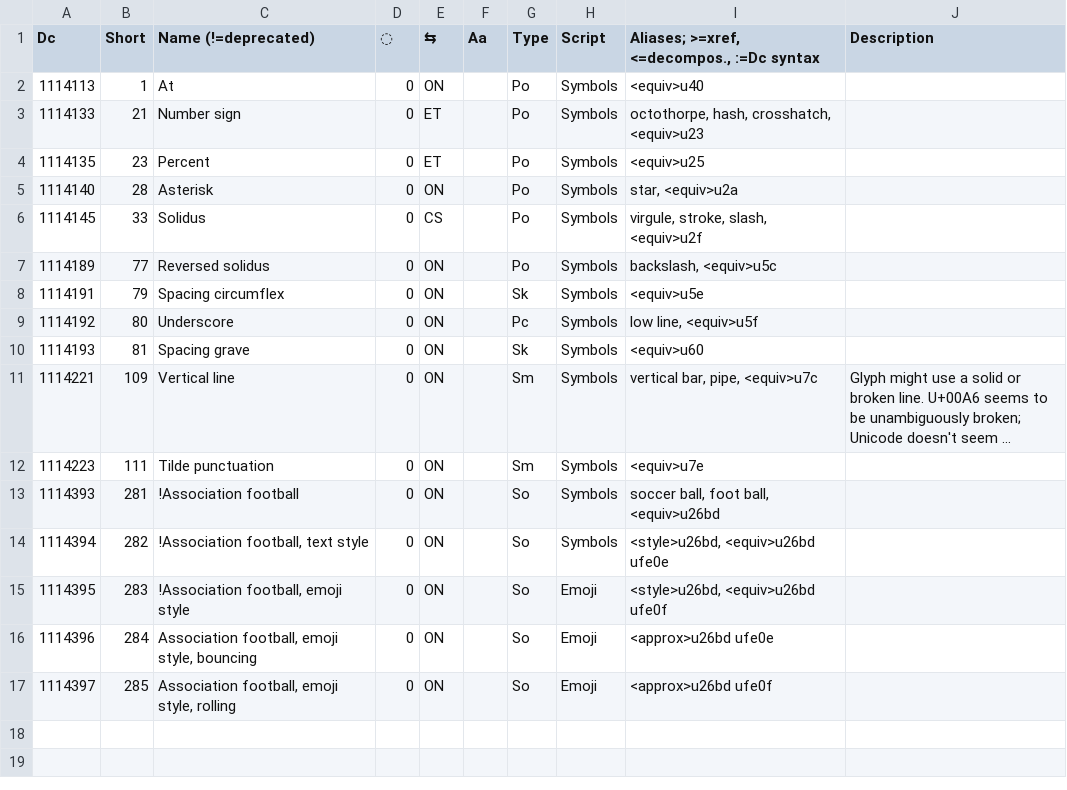
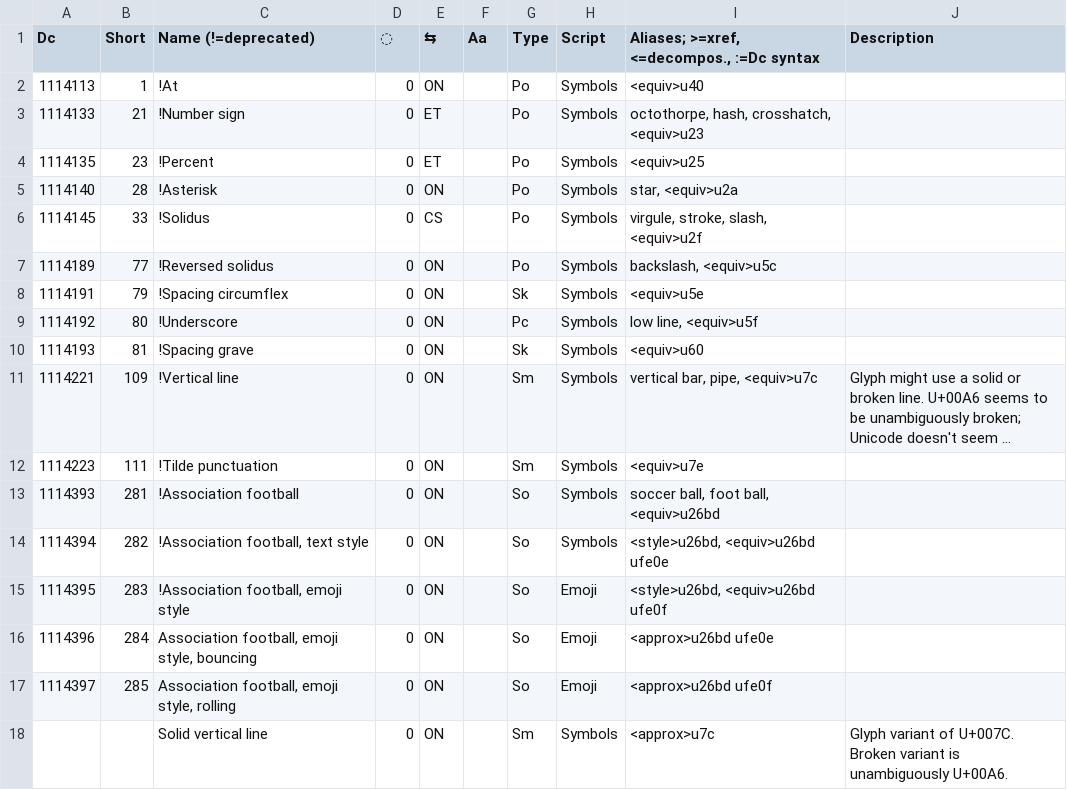
Before and after one commit to collectivetoolbox/collectivetoolbox, a CSV file: src/formats/dcdata/data/categories/symbols.csv, drawn as a sheet; long unchanged cells end in …; the diff names each change by its address in the sheet, - before the commit and + after, or states it on an @@ line.

Commit message:
data: More Unicode equivalents

```diff
--- a/src/formats/dcdata/data/categories/symbols.csv
+++ b/src/formats/dcdata/data/categories/symbols.csv
-C2 (Name (!=deprecated)): At
+C2 (Name (!=deprecated)): !At
-C3 (Name (!=deprecated)): Number sign
+C3 (Name (!=deprecated)): !Number sign
-C4 (Name (!=deprecated)): Percent
+C4 (Name (!=deprecated)): !Percent
-C5 (Name (!=deprecated)): Asterisk
+C5 (Name (!=deprecated)): !Asterisk
-C6 (Name (!=deprecated)): Solidus
+C6 (Name (!=deprecated)): !Solidus
-C7 (Name (!=deprecated)): Reversed solidus
+C7 (Name (!=deprecated)): !Reversed solidus
-C8 (Name (!=deprecated)): Spacing circumflex
+C8 (Name (!=deprecated)): !Spacing circumflex
-C9 (Name (!=deprecated)): Underscore
+C9 (Name (!=deprecated)): !Underscore
-C10 (Name (!=deprecated)): Spacing grave
+C10 (Name (!=deprecated)): !Spacing grave
-C11 (Name (!=deprecated)): Vertical line
+C11 (Name (!=deprecated)): !Vertical line
-C12 (Name (!=deprecated)): Tilde punctuation
+C12 (Name (!=deprecated)): !Tilde punctuation
+row 18:  |  | Solid vertical line | 0 | ON |  | Sm | Symbols | <approx>u7c | Glyph variant of U+007C. Broken variant is unambiguously U+00A6.
```
Also changed, not shown: src/formats/dcdata/data/categories/punctuation.csv.
